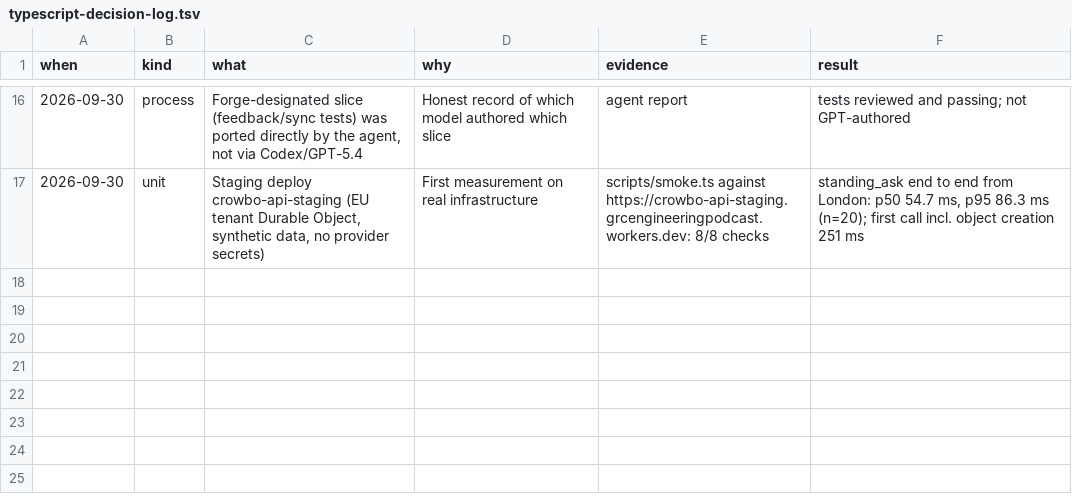
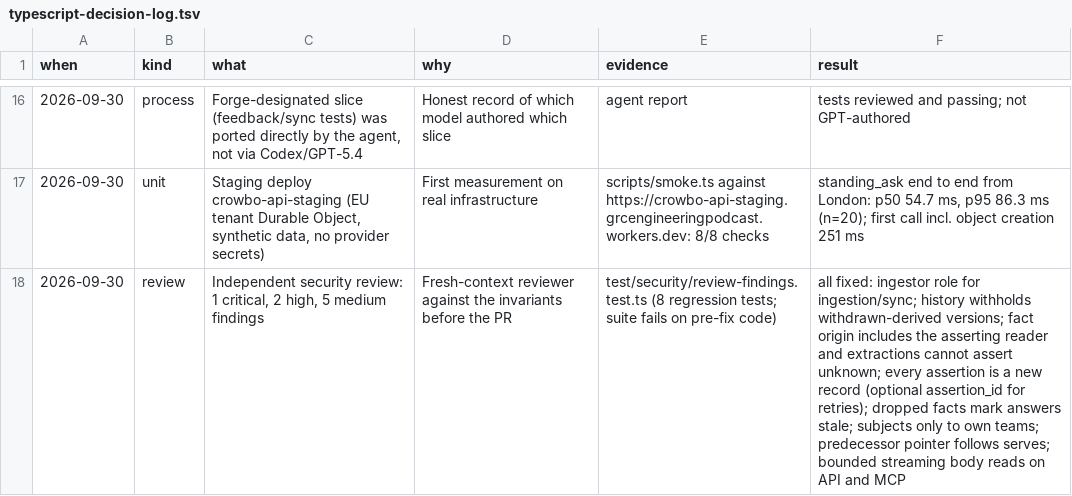
Before and after one commit to GRC-Engineer/crowbo, a TSV file: docs/migration/typescript-decision-log.tsv, drawn as a sheet; only a part is shown, gaps mark what is left out; the diff names each change by its address in the sheet, - before the commit and + after, or states it on an @@ line.

Commit message:
backend: fix independent security review findings (1 critical, 2 high, 5 medium)
- Critical: ingestion, resume and Slack sync require the ingestor role; any operator could
  previously re-ingest another reader's source with their own grant and read it
- History withholds versions derived from withdrawn or unreadable sources
- A fact's origin includes the asserting reader; source extractions cannot assert unknown
- Every assertion is a new record (optional assertion_id for idempotent retries), so
  re-asserting an earlier value supersedes later ones
- Facts dropped because their source changed mark the answer stale
- Subjects can only be registered to one of the caller's teams
- The latest-version pointer follows actual serves; only CAS losses are ignored
- Request bodies are read with a hard 1 MB cap on the API and MCP routes
- 8 regression tests, one per finding

```diff
--- a/docs/migration/typescript-decision-log.tsv
+++ b/docs/migration/typescript-decision-log.tsv
+row 18: 2026-09-30 | review | Independent security review: 1 critical, 2 high, 5 medium findings | Fresh-context reviewer against the invariants before the PR | test/security/review-findings.test.ts (8 regression tests; suite fails on pre-fix code) | all fixed: ingestor role for ingestion/sync; history withholds withdrawn-derived versions; fact origin includes the asserting reader and extractions cannot assert unknown; every assertion is a new record (optional assertion_id for retries); dropped facts mark answers stale; subjects only to own teams; predecessor pointer follows serves; bounded streaming body reads on API and MCP
```
Also changed, not shown: 7 other files.
